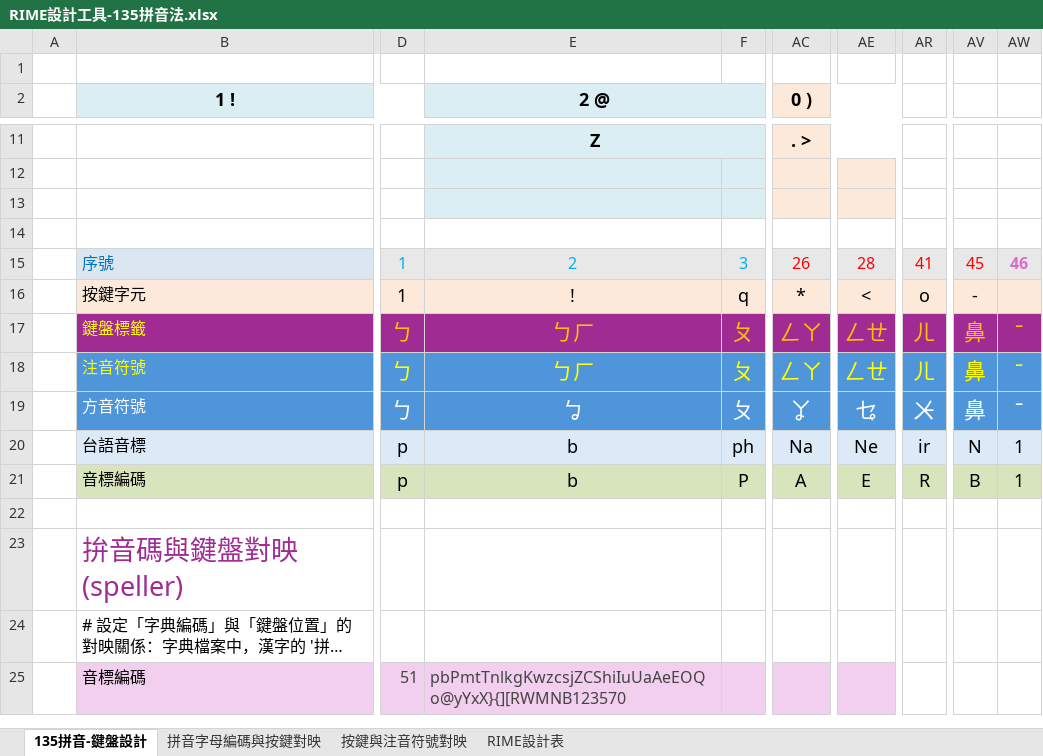
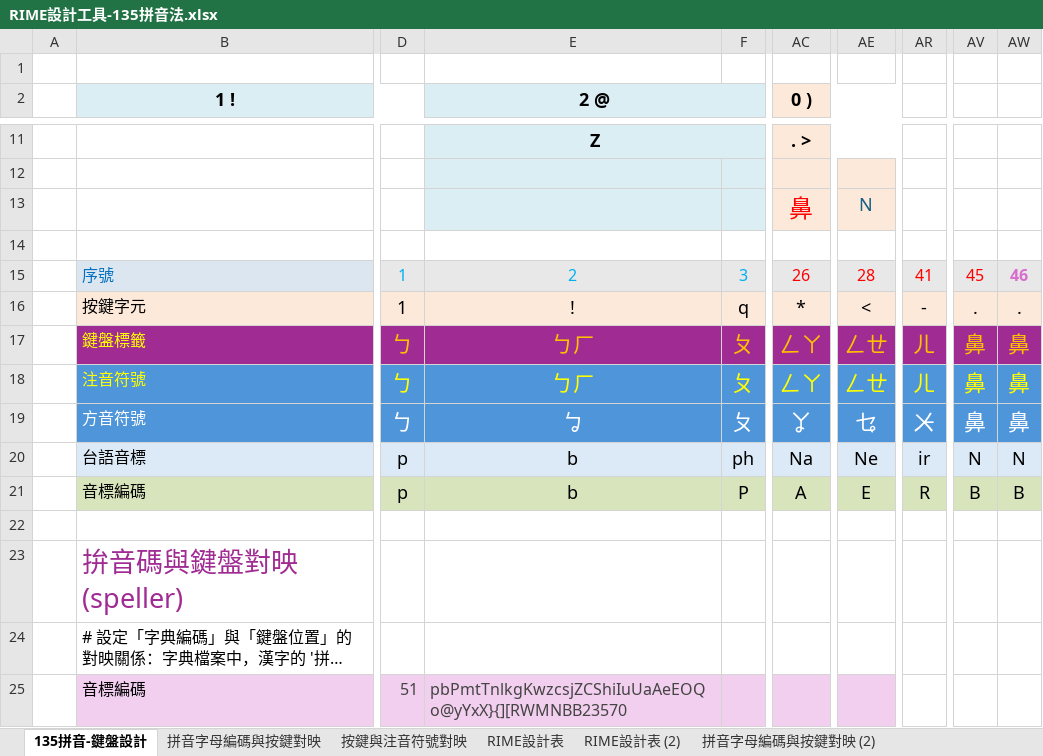
Before and after one commit to AlanJui/rime-tlpa, an Excel workbook: docs/RIME設計工具-135拼音法.xlsx, sheet 135拼音-鍵盤設計, drawn as a sheet; only a part is shown, gaps mark what is left out; long unchanged cells end in …; values as stored, in another font and other column widths than the file's, no borders; the diff covers the shown part only; the diff names each change by its address in the sheet, - before the commit and + after, or states it on an @@ line.

```diff
--- a/docs/RIME設計工具-135拼音法.xlsx (sheet 135拼音-鍵盤設計)
+++ b/docs/RIME設計工具-135拼音法.xlsx (sheet 135拼音-鍵盤設計)
+sheet tab: RIME設計表 (2)
+sheet tab: 拼音字母編碼與按鍵對映 (2)
-AC13 (0 )): (empty)
+AC13 (0 )): 鼻
-AE13: (empty)
+AE13: N
-AR16: o
+AR16: -
-AV16: -
+AV16: .
-AW16: (empty)
+AW16: .
-AW17:AW19: ˉ
+AW17:AW19: 鼻
-AW20: 1
+AW20: N
-AW21: 1
+AW21: B
-E25 (2 @): pbPmtTnlkgKwzcsjZCShiIuUaAeEOQo@yYxX}{][RWMNB123570
+E25 (2 @): pbPmtTnlkgKwzcsjZCShiIuUaAeEOQo@yYxX}{][RWMNBB23570
```
Also changed, not shown: 38 edited cells elsewhere in this sheet, sheet RIME設計表, other sheet tabs, 3 other files.
